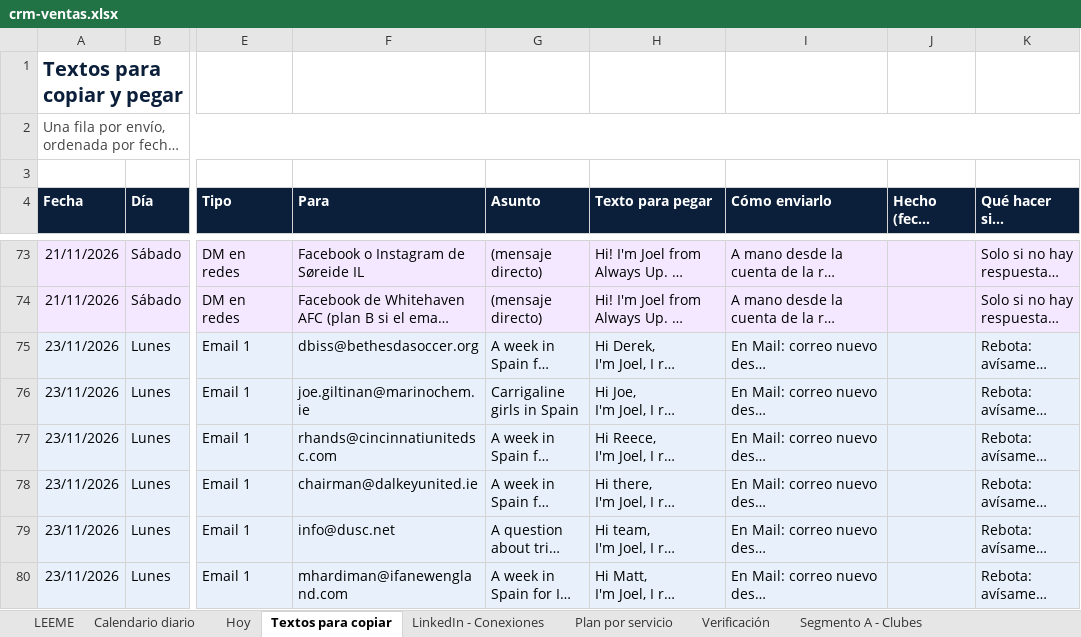
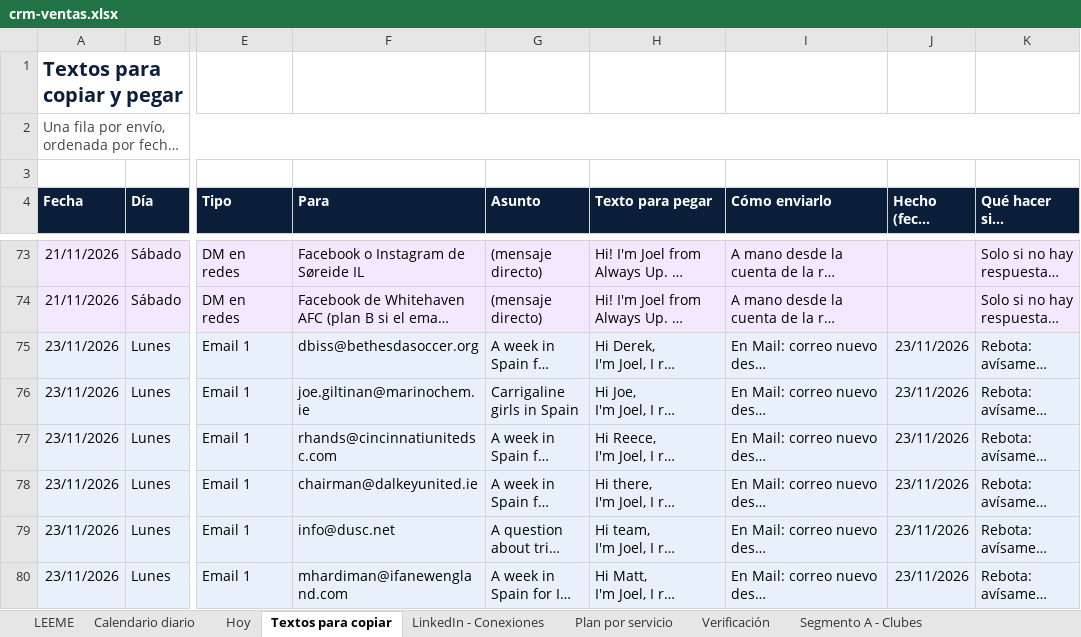
Before and after one commit to Joelmv10/always-up-os, an Excel workbook: 01-clients/crm-ventas.xlsx, sheet Textos para copiar, drawn as a sheet; only a part is shown, gaps mark what is left out; long unchanged cells end in …; values as stored, in another font and other column widths than the file's, no borders; the diff covers the shown part only; the diff names each change by its address in the sheet, - before the commit and + after, or states it on an @@ line.

```diff
--- a/01-clients/crm-ventas.xlsx (sheet Textos para copiar)
+++ b/01-clients/crm-ventas.xlsx (sheet Textos para copiar)
-J75:J80 (Hecho (fecha real)): (empty)
+J75:J80 (Hecho (fecha real)): 23/11/2026
```
Also changed, not shown: 4 added rows, 4 removed rows, 19 edited cells and cell formats elsewhere in this sheet, sheet Calendario diario, sheet Segmento B - America, sheet Segmento A - Clubes, 5 other files.
